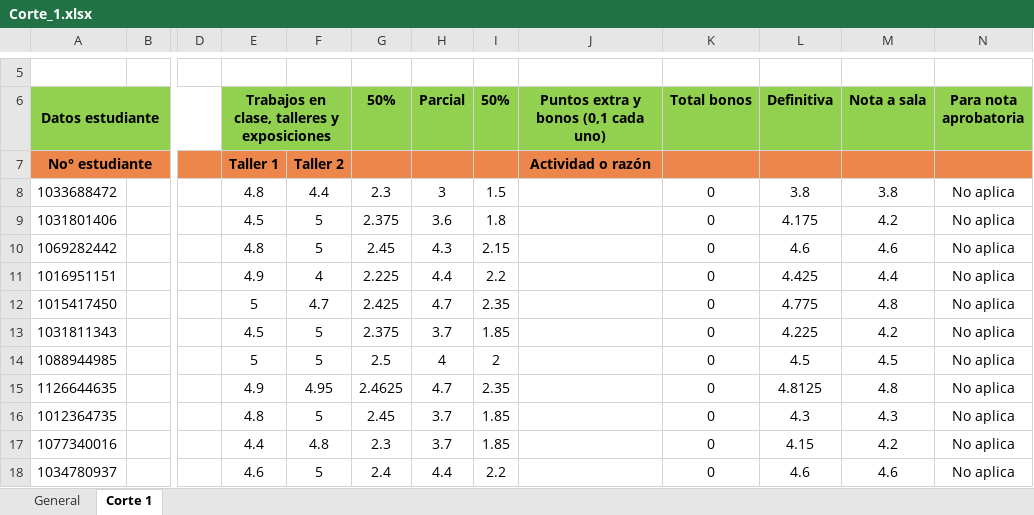
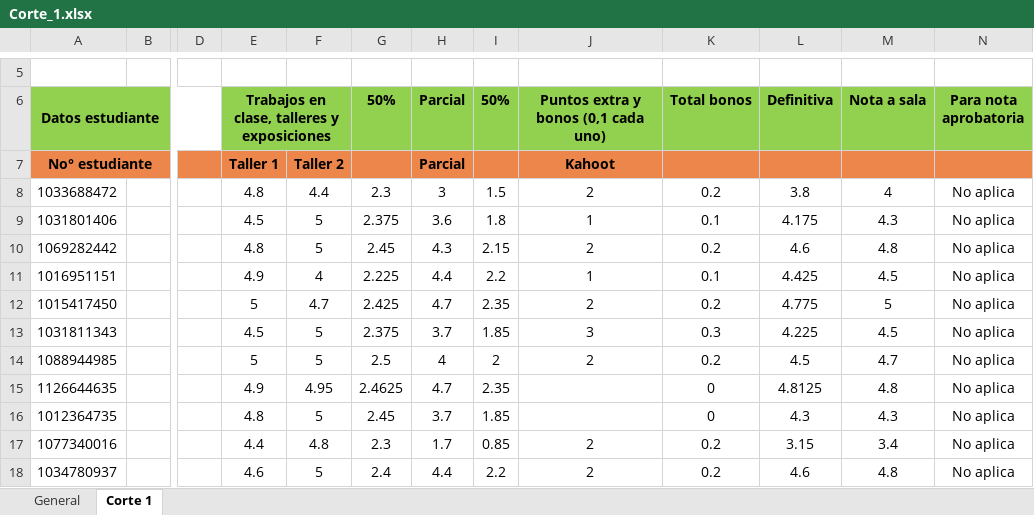
Before and after one commit to DMVP2/Calificaciones-M2-2026-1, an Excel workbook: Corte_1.xlsx, sheet Corte 1, drawn as a sheet; only a part is shown, gaps mark what is left out; values as stored, in another font and other column widths than the file's, no borders; conditional formats not drawn; the diff covers the shown part only; the diff names each change by its address in the sheet, - before the commit and + after, or states it on an @@ line.

Commit message:
Add files via upload

```diff
--- a/Corte_1.xlsx (sheet Corte 1)
+++ b/Corte_1.xlsx (sheet Corte 1)
-H7 (Parcial): (empty)
+H7 (Parcial): Parcial
-J7: Actividad o razón
+J7: Kahoot
-J8: (empty)
+J8: 2
-K8 (Total bonos): 0
+K8 (Total bonos): 0.2
-M8 (Nota a sala): 3.8
+M8 (Nota a sala): 4
-J9: (empty)
+J9: 1
-K9 (Total bonos): 0
+K9 (Total bonos): 0.1
-M9 (Nota a sala): 4.2
+M9 (Nota a sala): 4.3
-J10: (empty)
+J10: 2
-K10 (Total bonos): 0
+K10 (Total bonos): 0.2
-M10 (Nota a sala): 4.6
+M10 (Nota a sala): 4.8
-J11: (empty)
+J11: 1
-K11 (Total bonos): 0
+K11 (Total bonos): 0.1
-M11 (Nota a sala): 4.4
+M11 (Nota a sala): 4.5
-J12: (empty)
+J12: 2
-K12 (Total bonos): 0
+K12 (Total bonos): 0.2
-M12 (Nota a sala): 4.8
+M12 (Nota a sala): 5
-J13: (empty)
+J13: 3
-K13 (Total bonos): 0
+K13 (Total bonos): 0.3
-M13 (Nota a sala): 4.2
+M13 (Nota a sala): 4.5
-J14: (empty)
+J14: 2
-K14 (Total bonos): 0
+K14 (Total bonos): 0.2
-M14 (Nota a sala): 4.5
+M14 (Nota a sala): 4.7
-H17 (Parcial): 3.7
+H17 (Parcial): 1.7
-I17 (50%): 1.85
+I17 (50%): 0.85
-J17:J18: (empty)
+J17:J18: 2
-K17:K18 (Total bonos): 0
+K17:K18 (Total bonos): 0.2
-L17 (Definitiva): 4.15
+L17 (Definitiva): 3.15
-M17 (Nota a sala): 4.2
+M17 (Nota a sala): 3.4
-M18 (Nota a sala): 4.6
+M18 (Nota a sala): 4.8
```
Also changed, not shown: 48 edited cells and merged cells elsewhere in this sheet, formulas that keep their value.
